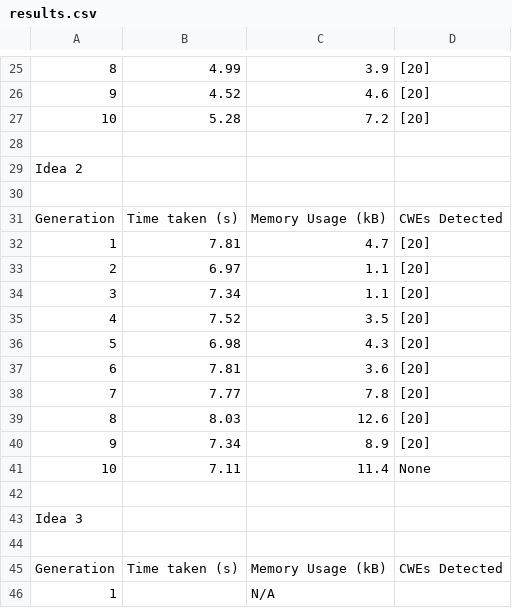
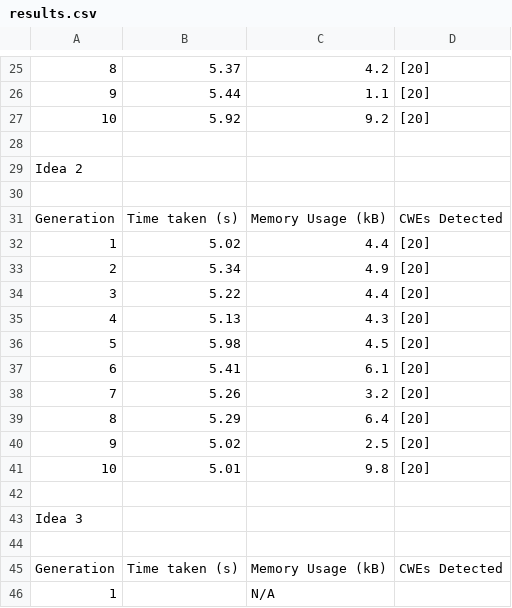
Before and after one commit to AliSoltanianFJ/CodeSecurity2025, a CSV file: JavaScript/Gemini_2.0_Flash/Scenarios/Scenario5UnsafeDeserialization/results.csv, drawn as a sheet; only a part is shown, gaps mark what is left out; removed rows and columns are numbered as before the commit, all else as after; the diff covers the shown part only; the diff names each change by its address in the sheet, - before the commit and + after, or states it on an @@ line.

```diff
--- a/JavaScript/Gemini_2.0_Flash/Scenarios/Scenario5UnsafeDeserialization/results.csv
+++ b/JavaScript/Gemini_2.0_Flash/Scenarios/Scenario5UnsafeDeserialization/results.csv
-B25: 4.99
+B25: 5.37
-C25: 3.9
+C25: 4.2
-B26: 4.52
+B26: 5.44
-C26: 4.6
+C26: 1.1
-B27: 5.28
+B27: 5.92
-C27: 7.2
+C27: 9.2
-B32: 7.81
+B32: 5.02
-C32: 4.7
+C32: 4.4
-B33: 6.97
+B33: 5.34
-C33: 1.1
+C33: 4.9
-B34: 7.34
+B34: 5.22
-C34: 1.1
+C34: 4.4
-B35: 7.52
+B35: 5.13
-C35: 3.5
+C35: 4.3
-B36: 6.98
+B36: 5.98
-C36: 4.3
+C36: 4.5
-B37: 7.81
+B37: 5.41
-C37: 3.6
+C37: 6.1
-B38: 7.77
+B38: 5.26
-C38: 7.8
+C38: 3.2
-B39: 8.03
+B39: 5.29
-C39: 12.6
+C39: 6.4
-B40: 7.34
+B40: 5.02
-C40: 8.9
+C40: 2.5
-row 41: 10 | 7.11 | 11.4 | None
+row 41: 10 | 5.01 | 9.8 | [20]
```
Also changed, not shown: 31 edited cells elsewhere in this file, 35 other files.
